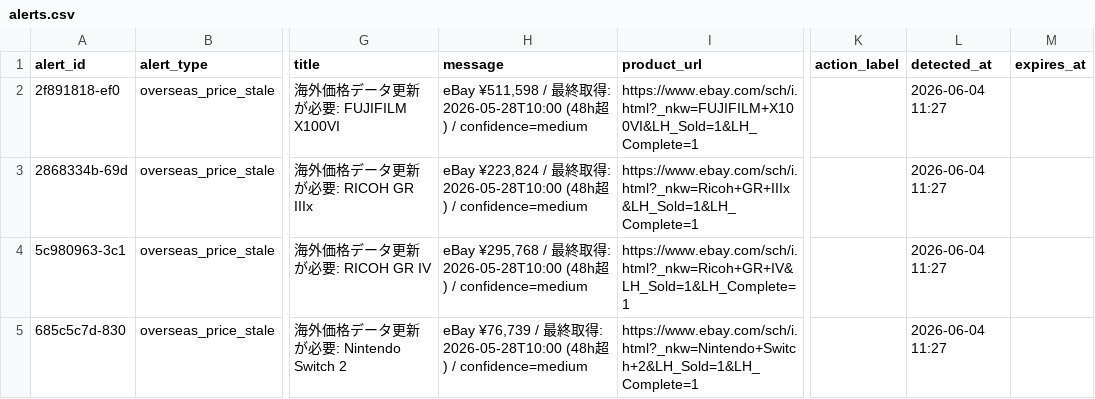
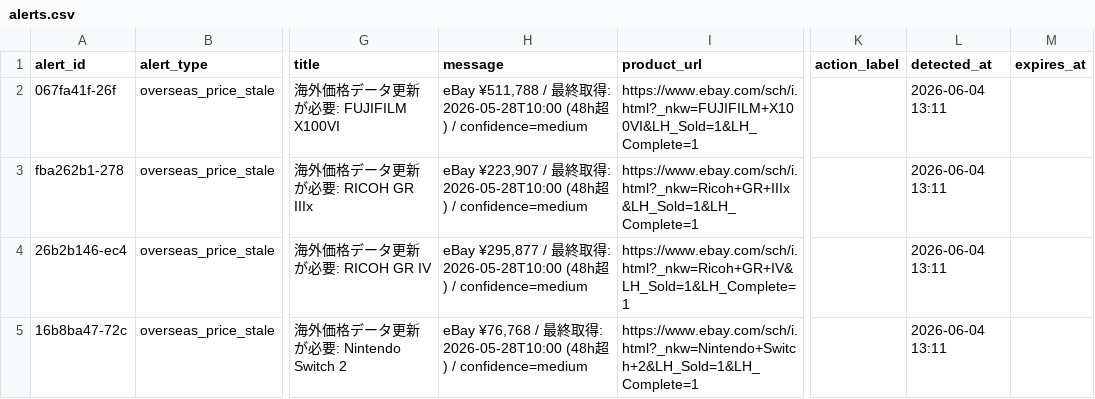
Before and after one commit to estkey0001/premium-monitor, a CSV file: data/alerts.csv, drawn as a sheet; only a part is shown, gaps mark what is left out; the diff names each change by its address in the sheet, - before the commit and + after, or states it on an @@ line.

```diff
--- a/data/alerts.csv
+++ b/data/alerts.csv
-A2 (alert_id): 2f891818-ef0
+A2 (alert_id): 067fa41f-26f
-H2 (message): eBay ¥511,598 / 最…
+H2 (message): eBay ¥511,788 / 最…
-L2:L5 (detected_at): 2026-06-04 11:27
+L2:L5 (detected_at): 2026-06-04 13:11
-A3 (alert_id): 2868334b-69d
+A3 (alert_id): fba262b1-278
-H3 (message): eBay ¥223,824 / 最…
+H3 (message): eBay ¥223,907 / 最…
-A4 (alert_id): 5c980963-3c1
+A4 (alert_id): 26b2b146-ec4
-H4 (message): eBay ¥295,768 / 最…
+H4 (message): eBay ¥295,877 / 最…
-A5 (alert_id): 685c5c7d-830
+A5 (alert_id): 16b8ba47-72c
-H5 (message): eBay ¥76,739 / 最…
+H5 (message): eBay ¥76,768 / 最…
```
Also changed, not shown: data/lottery_events.csv, 29 other files.
